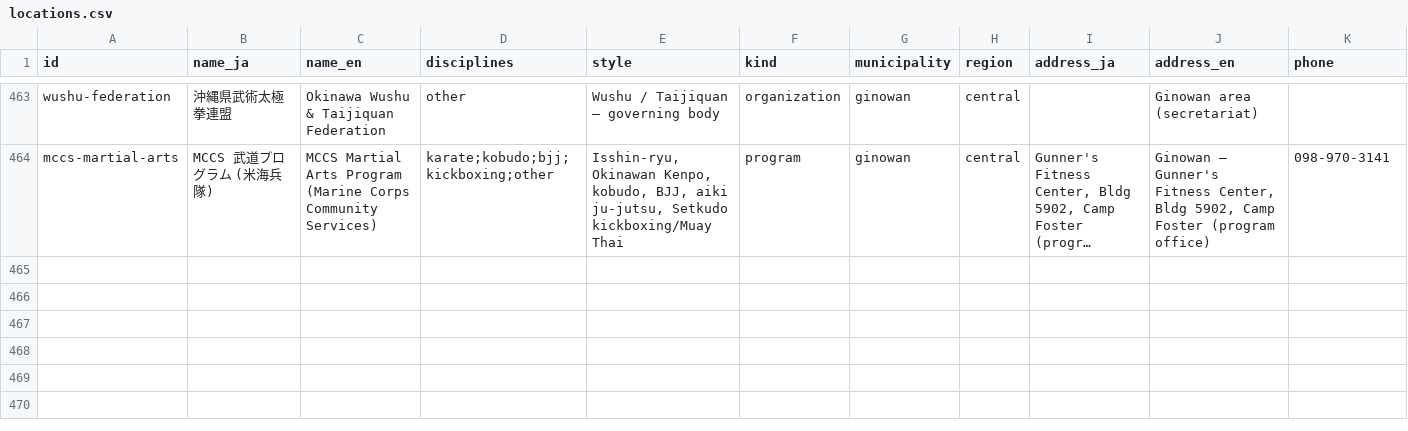
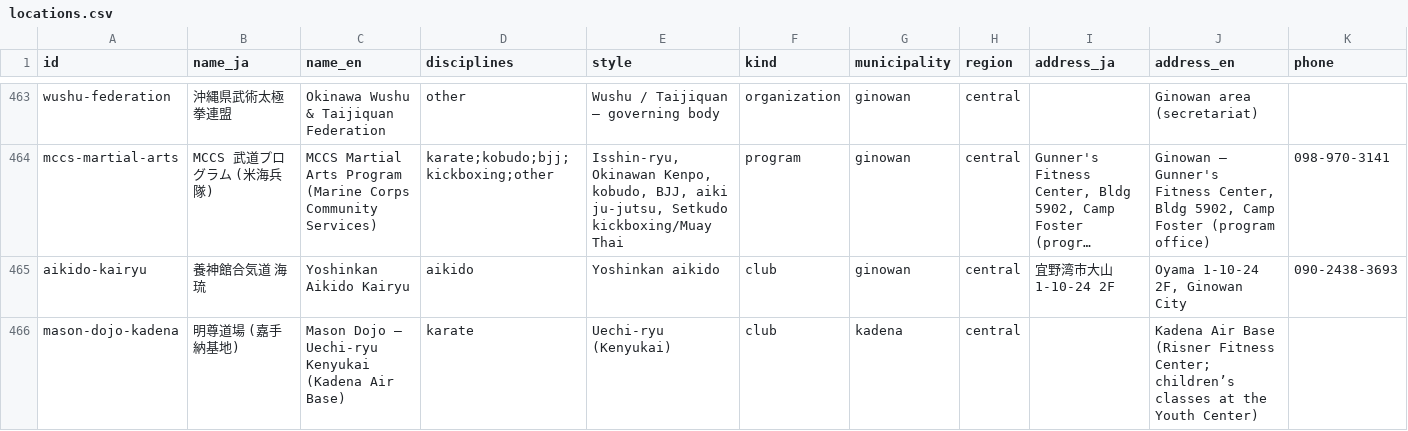
Before and after one commit to Nicoman36/okinawa-martial-arts, a CSV file: okinawa-github-upload/data/locations.csv, drawn as a sheet; only a part is shown, gaps mark what is left out; long unchanged cells end in …; rows hold the shown columns only; the diff covers the shown part only; the diff names each change by its address in the sheet, - before the commit and + after, or states it on an @@ line.

```diff
--- a/okinawa-github-upload/data/locations.csv
+++ b/okinawa-github-upload/data/locations.csv
+row 465: aikido-kairyu | 養神館合気道 海琉 | Yoshinkan Aikido Kairyu | aikido | Yoshinkan aikido | club | ginowan | central | 宜野湾市大山1-10-24 2F | Oyama 1-10-24 2F, Ginowan City | 090-2438-3693
+row 466: mason-dojo-kadena | 明尊道場 (嘉手納基地) | Mason Dojo — Uechi-ryu Kenyukai (Kadena Air Base) | karate | Uechi-ryu (Kenyukai) | club | kadena | central |  | Kadena Air Base (Risner Fitness Center; children’s classes at the Youth Center)
```
Also changed, not shown: 1 added row and 13 edited cells elsewhere in this file.
